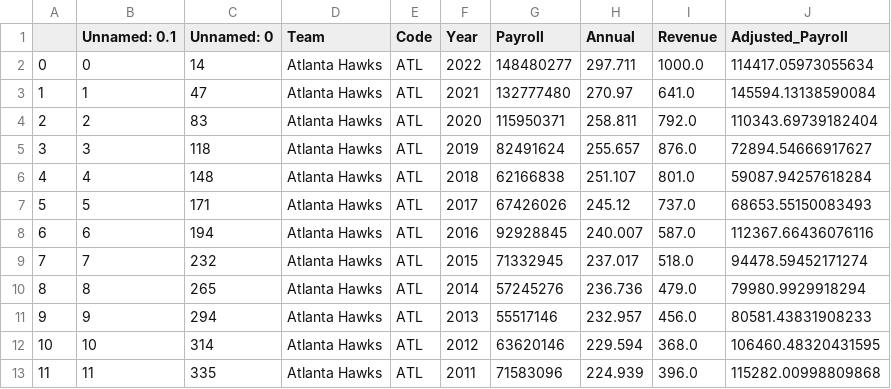
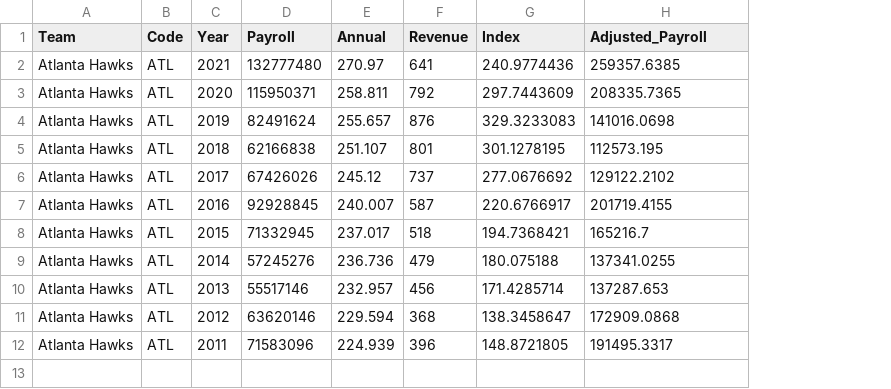
Before and after one commit to SLBlundell/slblundell.github.io, a CSV file: week4/active_payroll_atl.csv, drawn as a sheet; removed rows and columns are numbered as before the commit, all else as after; the diff names each change by its address in the sheet, - before the commit and + after, or states it on an @@ line.

Commit message:
Updated payrolls

```diff
--- a/week4/active_payroll_atl.csv
+++ b/week4/active_payroll_atl.csv
-column A, rows 3-13: 1 | 2 | 3 | 4 | 5 | 6 | 7 | 8 | 9 | 10 | 11
-column B (Unnamed: 0.1), rows 3-13: 1 | 2 | 3 | 4 | 5 | 6 | 7 | 8 | 9 | 10 | 11
-column C (Unnamed: 0), rows 3-13: 47 | 83 | 118 | 148 | 171 | 194 | 232 | 265 | 294 | 314 | 335
+column G (Index), rows 2-12: 240.9774436 | 297.7443609 | 329.3233083 | 301.1278195 | 277.0676692 | 220.6766917 | 194.7368421 | 180.075188 | 171.4285714 | 138.3458647 | 148.8721805
-row 2: 0 | 0 | 14 | Atlanta Hawks | ATL | 2022 | 148480277 | 297.711 | 1000.0 | 114417.05973055634
-F2 (Revenue): 641.0
+F2 (Revenue): 641
-H2 (Adjusted_Payroll): 145594.13138590084
+H2 (Adjusted_Payroll): 259357.6385
-F3 (Revenue): 792.0
+F3 (Revenue): 792
-H3 (Adjusted_Payroll): 110343.69739182404
+H3 (Adjusted_Payroll): 208335.7365
-F4 (Revenue): 876.0
+F4 (Revenue): 876
-H4 (Adjusted_Payroll): 72894.54666917627
+H4 (Adjusted_Payroll): 141016.0698
-F5 (Revenue): 801.0
+F5 (Revenue): 801
-H5 (Adjusted_Payroll): 59087.94257618284
+H5 (Adjusted_Payroll): 112573.195
-F6 (Revenue): 737.0
+F6 (Revenue): 737
-H6 (Adjusted_Payroll): 68653.55150083493
+H6 (Adjusted_Payroll): 129122.2102
-F7 (Revenue): 587.0
+F7 (Revenue): 587
-H7 (Adjusted_Payroll): 112367.66436076116
+H7 (Adjusted_Payroll): 201719.4155
-F8 (Revenue): 518.0
+F8 (Revenue): 518
-H8 (Adjusted_Payroll): 94478.59452171274
+H8 (Adjusted_Payroll): 165216.7
-F9 (Revenue): 479.0
+F9 (Revenue): 479
-H9 (Adjusted_Payroll): 79980.9929918294
+H9 (Adjusted_Payroll): 137341.0255
-F10 (Revenue): 456.0
+F10 (Revenue): 456
-H10 (Adjusted_Payroll): 80581.43831908233
+H10 (Adjusted_Payroll): 137287.653
-F11 (Revenue): 368.0
+F11 (Revenue): 368
-H11 (Adjusted_Payroll): 106460.48320431595
+H11 (Adjusted_Payroll): 172909.0868
-F12 (Revenue): 396.0
+F12 (Revenue): 396
-H12 (Adjusted_Payroll): 115282.00998809868
+H12 (Adjusted_Payroll): 191495.3317
```
Also changed, not shown: week4/active_payroll_gsw.csv, week4/active_payroll_lac.csv, 27 other files.
